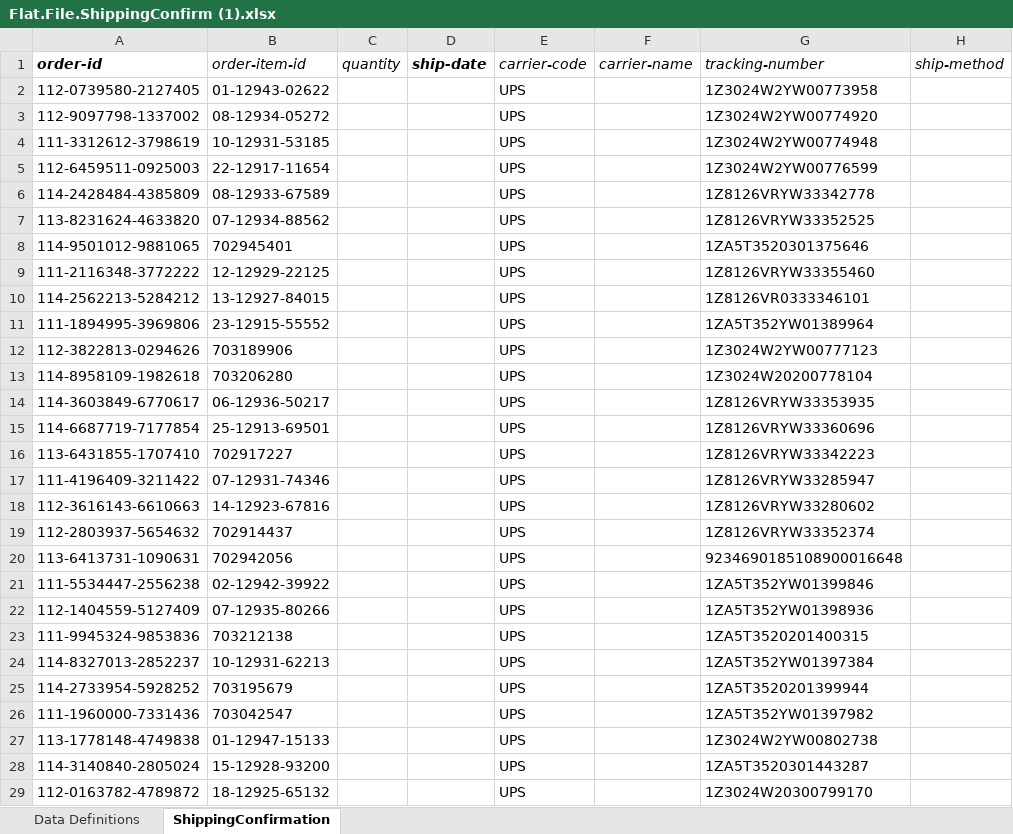
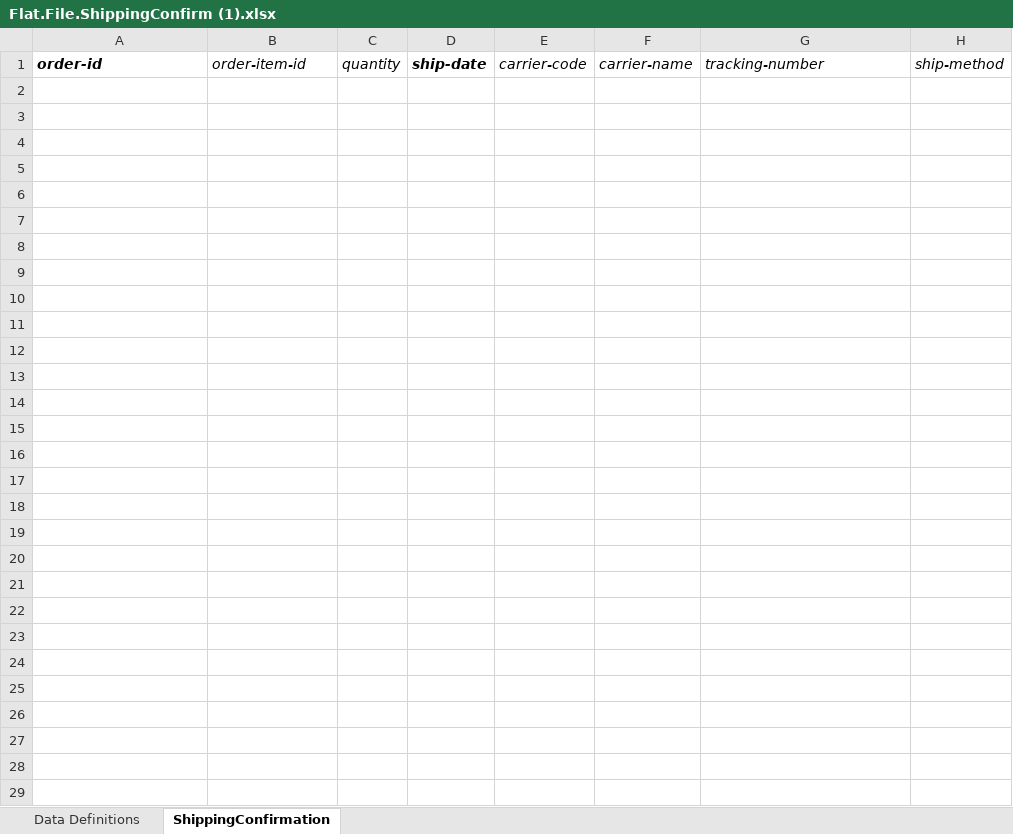
Before and after one commit to Stroh-M/MosheEmail, an Excel workbook: Flat.File.ShippingConfirm (1).xlsx, sheet ShippingConfirmation, drawn as a sheet; only a part is shown; values as stored, in another font and other column widths than the file's, no borders; rows hold the shown columns only; the diff names each change by its address in the sheet, - before the commit and + after, or states it on an @@ line.

```diff
--- a/Flat.File.ShippingConfirm (1).xlsx (sheet ShippingConfirmation)
+++ b/Flat.File.ShippingConfirm (1).xlsx (sheet ShippingConfirmation)
-row 2: 112-0739580-2127405 | 01-12943-02622 |  |  | UPS |  | 1Z3024W2YW00773958
-row 3: 112-9097798-1337002 | 08-12934-05272 |  |  | UPS |  | 1Z3024W2YW00774920
-row 4: 111-3312612-3798619 | 10-12931-53185 |  |  | UPS |  | 1Z3024W2YW00774948
-row 5: 112-6459511-0925003 | 22-12917-11654 |  |  | UPS |  | 1Z3024W2YW00776599
-row 6: 114-2428484-4385809 | 08-12933-67589 |  |  | UPS |  | 1Z8126VRYW33342778
-row 7: 113-8231624-4633820 | 07-12934-88562 |  |  | UPS |  | 1Z8126VRYW33352525
-row 8: 114-9501012-9881065 | 702945401 |  |  | UPS |  | 1ZA5T3520301375646
-row 9: 111-2116348-3772222 | 12-12929-22125 |  |  | UPS |  | 1Z8126VRYW33355460
-row 10: 114-2562213-5284212 | 13-12927-84015 |  |  | UPS |  | 1Z8126VR0333346101
-row 11: 111-1894995-3969806 | 23-12915-55552 |  |  | UPS |  | 1ZA5T352YW01389964
-row 12: 112-3822813-0294626 | 703189906 |  |  | UPS |  | 1Z3024W2YW00777123
-row 13: 114-8958109-1982618 | 703206280 |  |  | UPS |  | 1Z3024W20200778104
-row 14: 114-3603849-6770617 | 06-12936-50217 |  |  | UPS |  | 1Z8126VRYW33353935
-row 15: 114-6687719-7177854 | 25-12913-69501 |  |  | UPS |  | 1Z8126VRYW33360696
-row 16: 113-6431855-1707410 | 702917227 |  |  | UPS |  | 1Z8126VRYW33342223
-row 17: 111-4196409-3211422 | 07-12931-74346 |  |  | UPS |  | 1Z8126VRYW33285947
-row 18: 112-3616143-6610663 | 14-12923-67816 |  |  | UPS |  | 1Z8126VRYW33280602
-row 19: 112-2803937-5654632 | 702914437 |  |  | UPS |  | 1Z8126VRYW33352374
-row 20: 113-6413731-1090631 | 702942056 |  |  | UPS |  | 9234690185108900016648
-row 21: 111-5534447-2556238 | 02-12942-39922 |  |  | UPS |  | 1ZA5T352YW01399846
-row 22: 112-1404559-5127409 | 07-12935-80266 |  |  | UPS |  | 1ZA5T352YW01398936
-row 23: 111-9945324-9853836 | 703212138 |  |  | UPS |  | 1ZA5T3520201400315
-row 24: 114-8327013-2852237 | 10-12931-62213 |  |  | UPS |  | 1ZA5T352YW01397384
-row 25: 114-2733954-5928252 | 703195679 |  |  | UPS |  | 1ZA5T3520201399944
-row 26: 111-1960000-7331436 | 703042547 |  |  | UPS |  | 1ZA5T352YW01397982
-row 27: 113-1778148-4749838 | 01-12947-15133 |  |  | UPS |  | 1Z3024W2YW00802738
-row 28: 114-3140840-2805024 | 15-12928-93200 |  |  | UPS |  | 1ZA5T3520301443287
-row 29: 112-0163782-4789872 | 18-12925-65132 |  |  | UPS |  | 1Z3024W20300799170
```
Also changed, not shown: sheet Data Definitions, 1 other file.
